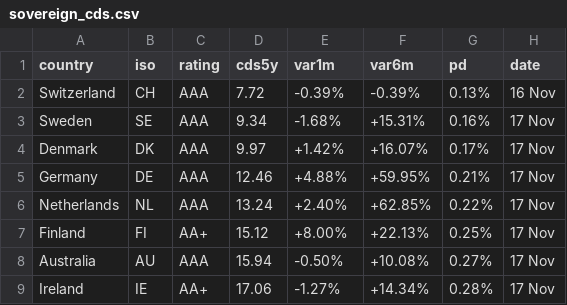
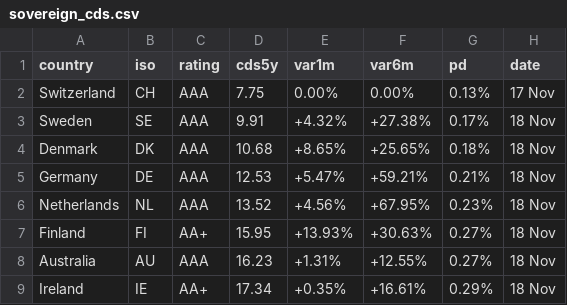
Before and after one commit to rafargb-tech/cds-panel, a CSV file: sovereign_cds.csv, drawn as a sheet; only a part is shown; the diff covers the shown part only.

```diff
--- a/sovereign_cds.csv
+++ b/sovereign_cds.csv
@@ -1,9 +1,9 @@
 country,iso,rating,cds5y,var1m,var6m,pd,date
-Switzerland,CH,AAA,7.72,-0.39%,-0.39%,0.13%,16 Nov
-Sweden,SE,AAA,9.34,-1.68%,+15.31%,0.16%,17 Nov
-Denmark,DK,AAA,9.97,+1.42%,+16.07%,0.17%,17 Nov
-Germany,DE,AAA,12.46,+4.88%,+59.95%,0.21%,17 Nov
-Netherlands,NL,AAA,13.24,+2.40%,+62.85%,0.22%,17 Nov
-Finland,FI,AA+,15.12,+8.00%,+22.13%,0.25%,17 Nov
-Australia,AU,AAA,15.94,-0.50%,+10.08%,0.27%,17 Nov
-Ireland,IE,AA+,17.06,-1.27%,+14.34%,0.28%,17 Nov
+Switzerland,CH,AAA,7.75,0.00%,0.00%,0.13%,17 Nov
+Sweden,SE,AAA,9.91,+4.32%,+27.38%,0.17%,18 Nov
+Denmark,DK,AAA,10.68,+8.65%,+25.65%,0.18%,18 Nov
+Germany,DE,AAA,12.53,+5.47%,+59.21%,0.21%,18 Nov
+Netherlands,NL,AAA,13.52,+4.56%,+67.95%,0.23%,18 Nov
+Finland,FI,AA+,15.95,+13.93%,+30.63%,0.27%,18 Nov
+Australia,AU,AAA,16.23,+1.31%,+12.55%,0.27%,18 Nov
+Ireland,IE,AA+,17.34,+0.35%,+16.61%,0.29%,18 Nov
```
Also changed, not shown: 1 added row, 1 removed row and 80 edited cells elsewhere in this file, 3 other files.
